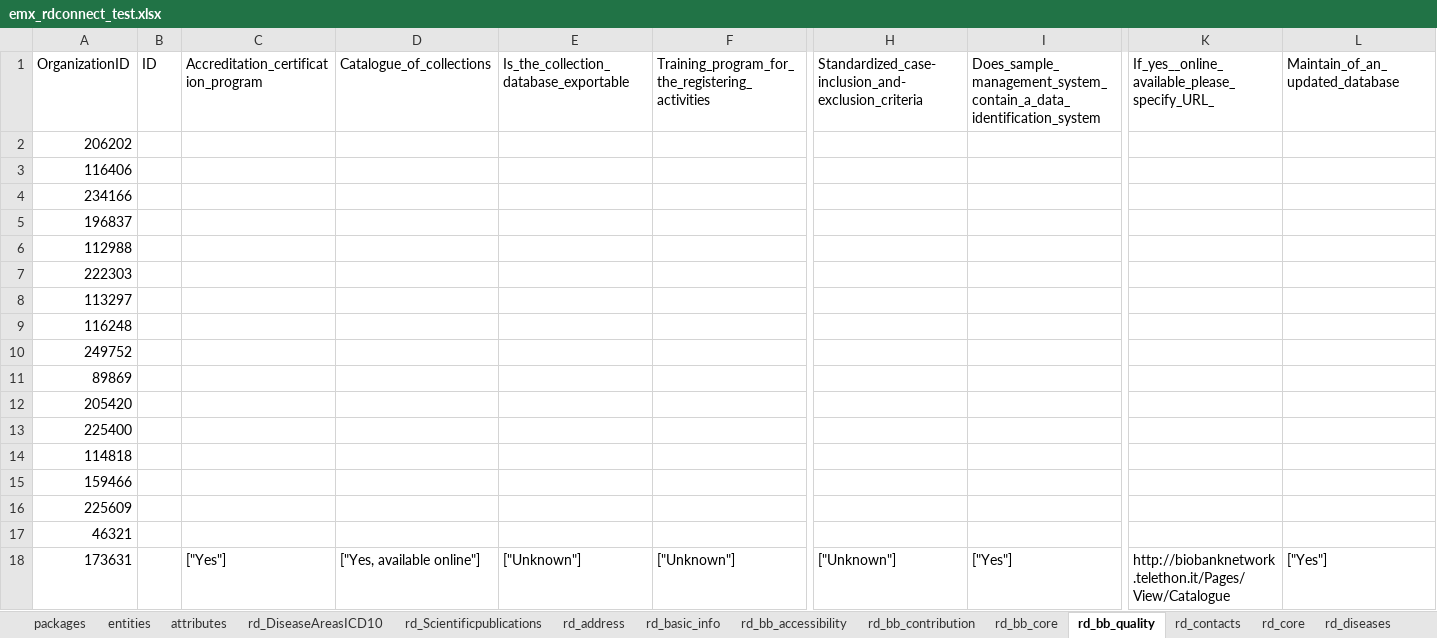
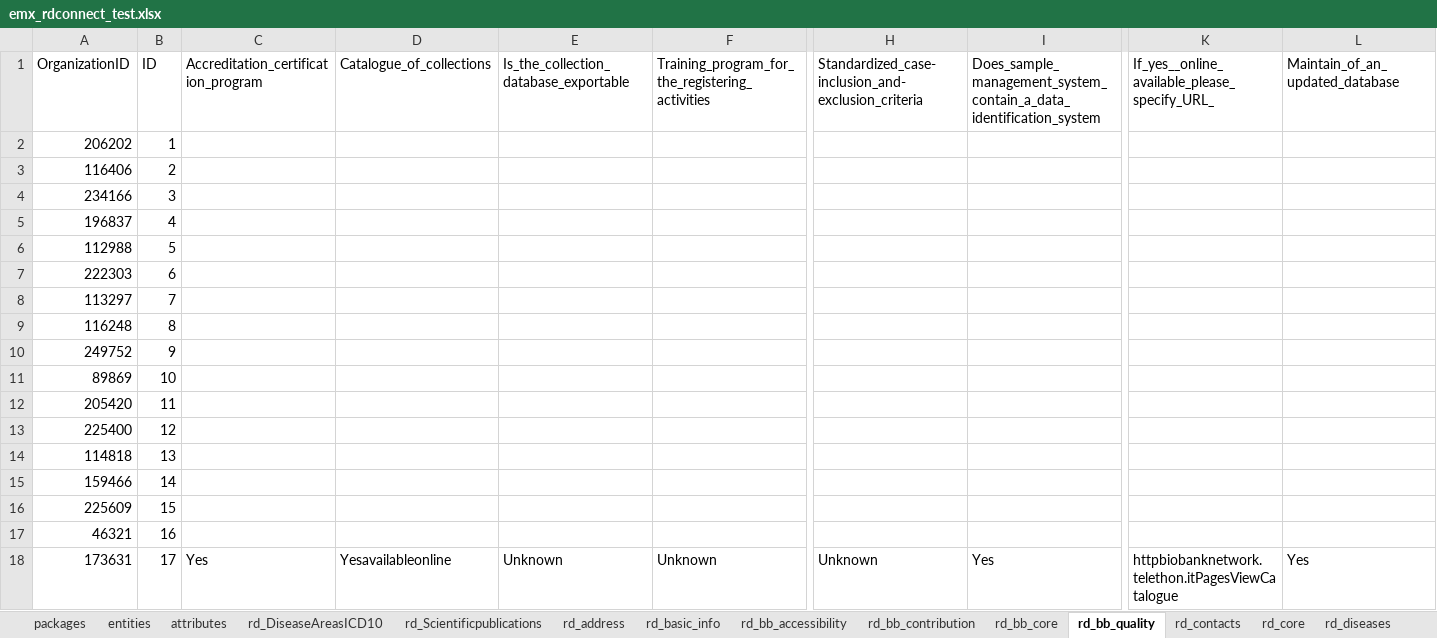
Before and after one commit to bibbox/app-rd-connect, an Excel workbook: emx_rdconnect_test.xlsx, sheet rd_bb_quality, drawn as a sheet; only a part is shown, gaps mark what is left out; values as stored, in another font and other column widths than the file's, no cell formats; the diff covers the shown part only; the diff names each change by its address in the sheet, - before the commit and + after, or states it on an @@ line.

```diff
--- a/emx_rdconnect_test.xlsx (sheet rd_bb_quality)
+++ b/emx_rdconnect_test.xlsx (sheet rd_bb_quality)
-B2: (empty)
+B2: 1
-B3: (empty)
+B3: 2
-B4: (empty)
+B4: 3
-B5: (empty)
+B5: 4
-B6: (empty)
+B6: 5
-B7: (empty)
+B7: 6
-B8: (empty)
+B8: 7
-B9: (empty)
+B9: 8
-B10: (empty)
+B10: 9
-B11: (empty)
+B11: 10
-B12: (empty)
+B12: 11
-B13: (empty)
+B13: 12
-B14: (empty)
+B14: 13
-B15: (empty)
+B15: 14
-B16: (empty)
+B16: 15
-B17: (empty)
+B17: 16
-B18: (empty)
+B18: 17
-C18: ["Yes"]
+C18: Yes
-D18: ["Yes, available online"]
+D18: Yesavailableonline
-E18: ["Unknown"]
+E18: Unknown
-F18: ["Unknown"]
+F18: Unknown
-H18: ["Unknown"]
+H18: Unknown
-I18: ["Yes"]
+I18: Yes
-K18: http://biobanknetwork.telethon.it/Pages/View/Catalogue
+K18: httpbiobanknetwork.telethon.itPagesViewCatalogue
-L18: ["Yes"]
+L18: Yes
```
Also changed, not shown: 459 edited cells elsewhere in this sheet, sheet rd_diseases, sheet rd_contacts, sheet rd_address, sheet rd_core, sheet rd_reg_accessibility, sheet rd_reg_quality, 8 more sheets, cell formats, rd_connect_auto.xlsx, rd_connect_auto_template.xlsx, 1 other file.
